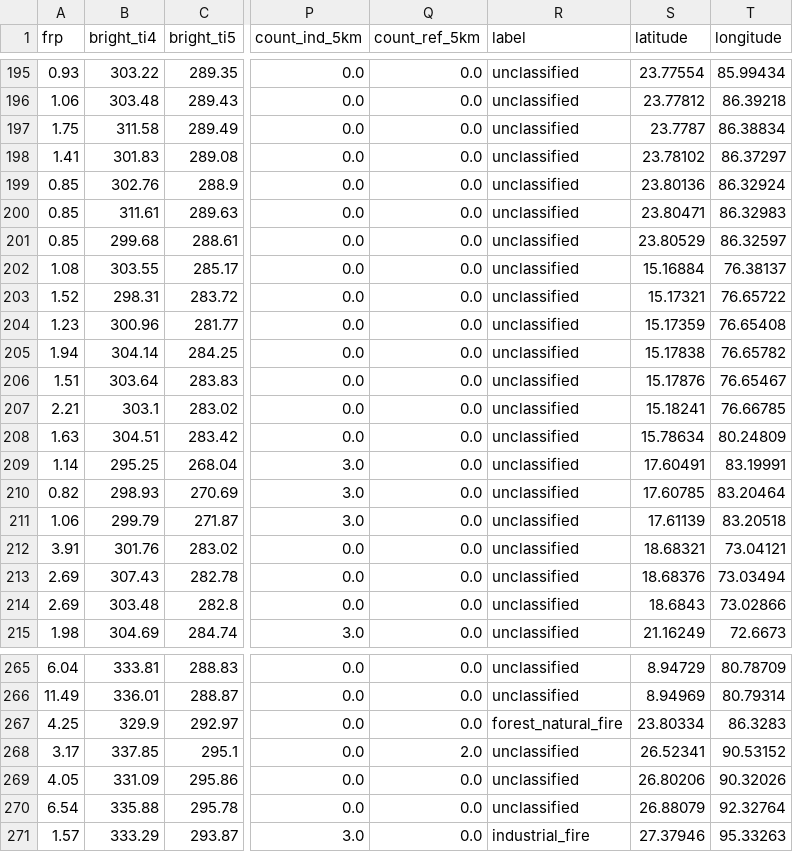
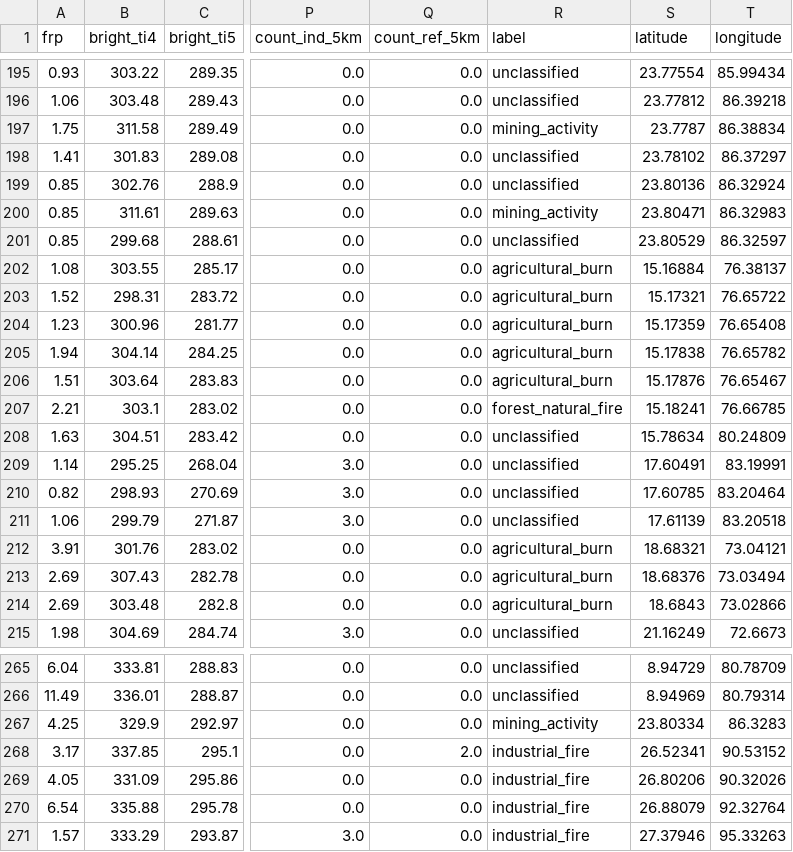
Before and after one commit to anshux1098/THERMOSCOPE-AI, a CSV file: data/processed/hotspots/training_dataset.csv, drawn as a sheet; only a part is shown, gaps mark what is left out; the diff covers the shown part only; the diff names each change by its address in the sheet, - before the commit and + after, or states it on an @@ line.

Commit message:
Retrain model and regenerate enriched dataset with widened gates + weighting

```diff
--- a/data/processed/hotspots/training_dataset.csv
+++ b/data/processed/hotspots/training_dataset.csv
-R197 (label): unclassified
+R197 (label): mining_activity
-R200 (label): unclassified
+R200 (label): mining_activity
-R202:R206 (label): unclassified
+R202:R206 (label): agricultural_burn
-R207 (label): unclassified
+R207 (label): forest_natural_fire
-R212:R214 (label): unclassified
+R212:R214 (label): agricultural_burn
-R267 (label): forest_natural_fire
+R267 (label): mining_activity
-R268:R270 (label): unclassified
+R268:R270 (label): industrial_fire
```
Also changed, not shown: 104 edited cells elsewhere in this file, 19 other files.
